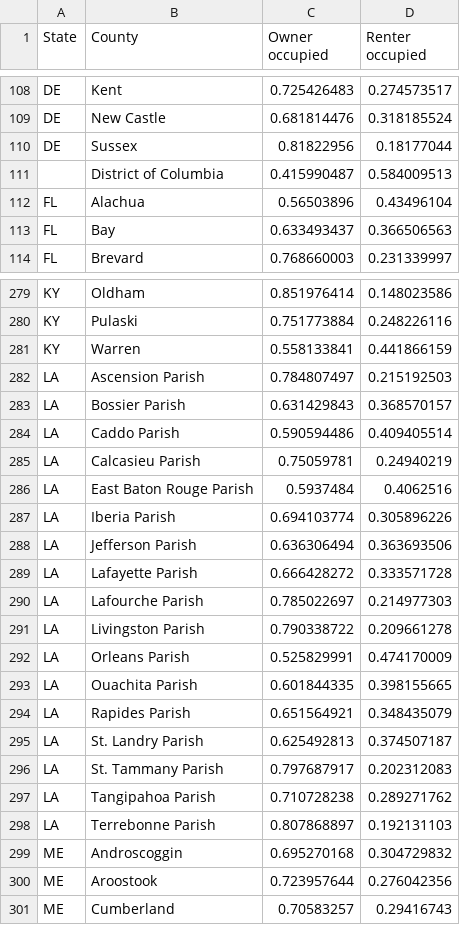
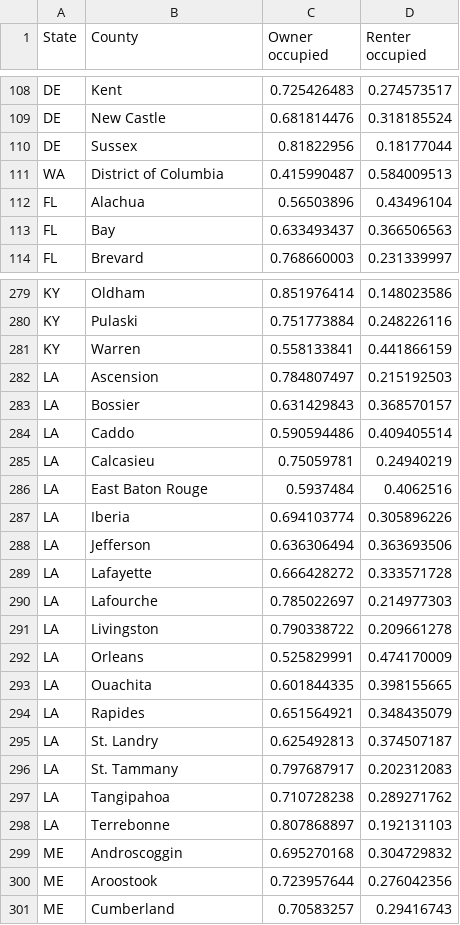
Before and after one commit to doctorsmylie/lead-poisoning, a CSV file: data/cleaned/insecurity_df.csv, drawn as a sheet; only a part is shown, gaps mark what is left out.

```diff
--- a/data/cleaned/insecurity_df.csv
+++ b/data/cleaned/insecurity_df.csv
@@ -110,3 +110,3 @@ DE,New Castle,0.681814476,0.318185524
 DE,Sussex,0.81822956,0.18177044
-,District of Columbia,0.415990487,0.584009513
+WA,District of Columbia,0.415990487,0.584009513
 FL,Alachua,0.56503896,0.43496104
@@ -281,19 +281,19 @@ KY,Pulaski,0.751773884,0.248226116
 KY,Warren,0.558133841,0.441866159
-LA,Ascension Parish,0.784807497,0.215192503
-LA,Bossier Parish,0.631429843,0.368570157
-LA,Caddo Parish,0.590594486,0.409405514
-LA,Calcasieu Parish,0.75059781,0.24940219
-LA,East Baton Rouge Parish,0.5937484,0.4062516
-LA,Iberia Parish,0.694103774,0.305896226
-LA,Jefferson Parish,0.636306494,0.363693506
-LA,Lafayette Parish,0.666428272,0.333571728
-LA,Lafourche Parish,0.785022697,0.214977303
-LA,Livingston Parish,0.790338722,0.209661278
-LA,Orleans Parish,0.525829991,0.474170009
-LA,Ouachita Parish,0.601844335,0.398155665
-LA,Rapides Parish,0.651564921,0.348435079
-LA,St. Landry Parish,0.625492813,0.374507187
-LA,St. Tammany Parish,0.797687917,0.202312083
-LA,Tangipahoa Parish,0.710728238,0.289271762
-LA,Terrebonne Parish,0.807868897,0.192131103
+LA,Ascension ,0.784807497,0.215192503
+LA,Bossier ,0.631429843,0.368570157
+LA,Caddo ,0.590594486,0.409405514
+LA,Calcasieu ,0.75059781,0.24940219
+LA,East Baton Rouge ,0.5937484,0.4062516
+LA,Iberia ,0.694103774,0.305896226
+LA,Jefferson ,0.636306494,0.363693506
+LA,Lafayette ,0.666428272,0.333571728
+LA,Lafourche ,0.785022697,0.214977303
+LA,Livingston ,0.790338722,0.209661278
+LA,Orleans ,0.525829991,0.474170009
+LA,Ouachita ,0.601844335,0.398155665
+LA,Rapides ,0.651564921,0.348435079
+LA,St. Landry ,0.625492813,0.374507187
+LA,St. Tammany ,0.797687917,0.202312083
+LA,Tangipahoa ,0.710728238,0.289271762
+LA,Terrebonne ,0.807868897,0.192131103
 ME,Androscoggin,0.695270168,0.304729832
```
Also changed, not shown: data/cleaned/house_df.csv, data/cleaned/insurance_df.csv, 5 other files.
